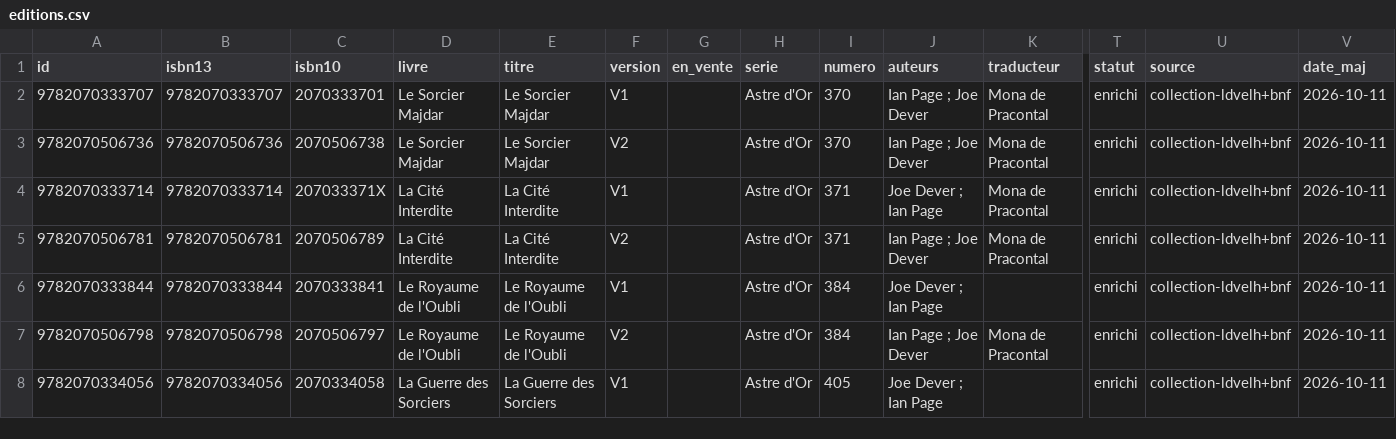
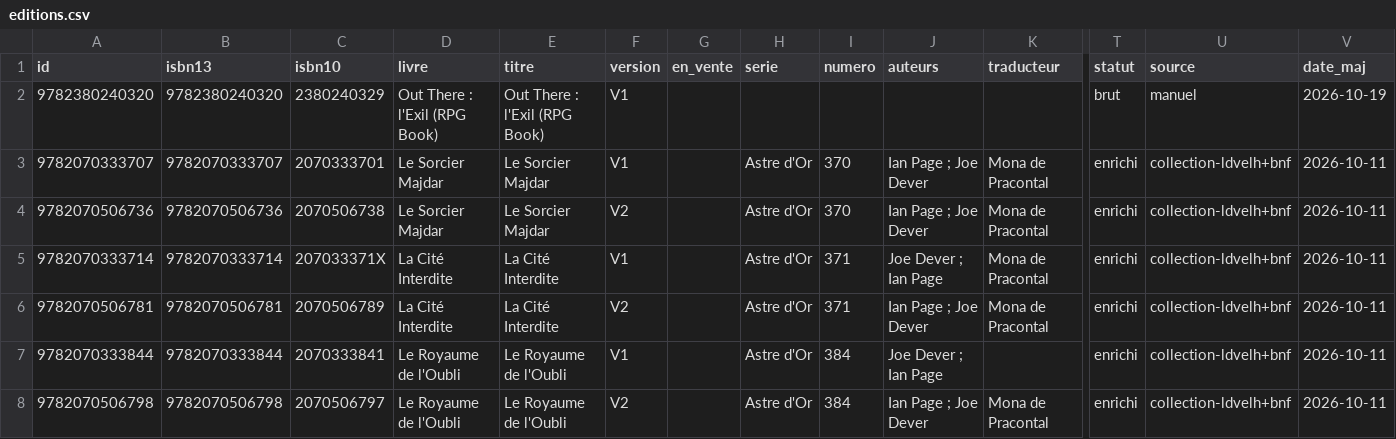
Before and after one commit to loliba92/LDVELH, a CSV file: data/processed/editions.csv, drawn as a sheet; only a part is shown, gaps mark what is left out; the shorter side is filled out with more unchanged rows; rows hold the shown columns only; the diff names each change by its address in the sheet, - before the commit and + after, or states it on an @@ line.

Commit message:
Livres ajoutés par liste d'ISBN du 2026-10-19 par loliba (superadmin)

```diff
--- a/data/processed/editions.csv
+++ b/data/processed/editions.csv
+row 2: 9782380240320 | 9782380240320 | 2380240329 | Out There : l'Exil (RPG Book) | Out There : l'Exil (RPG Book) | V1 |  |  |  |  |  | brut | manuel | 2026-10-19
```
Also changed, not shown: 2 other files.
